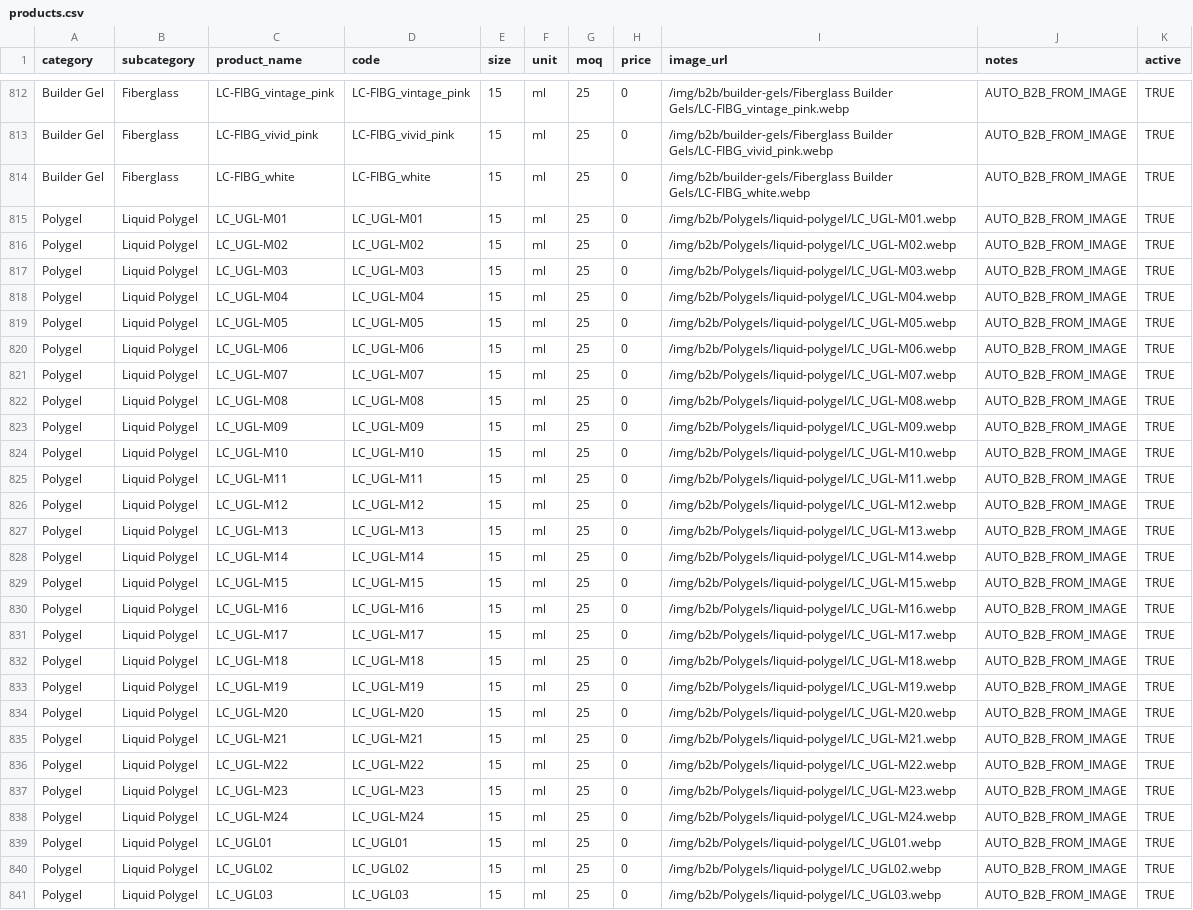
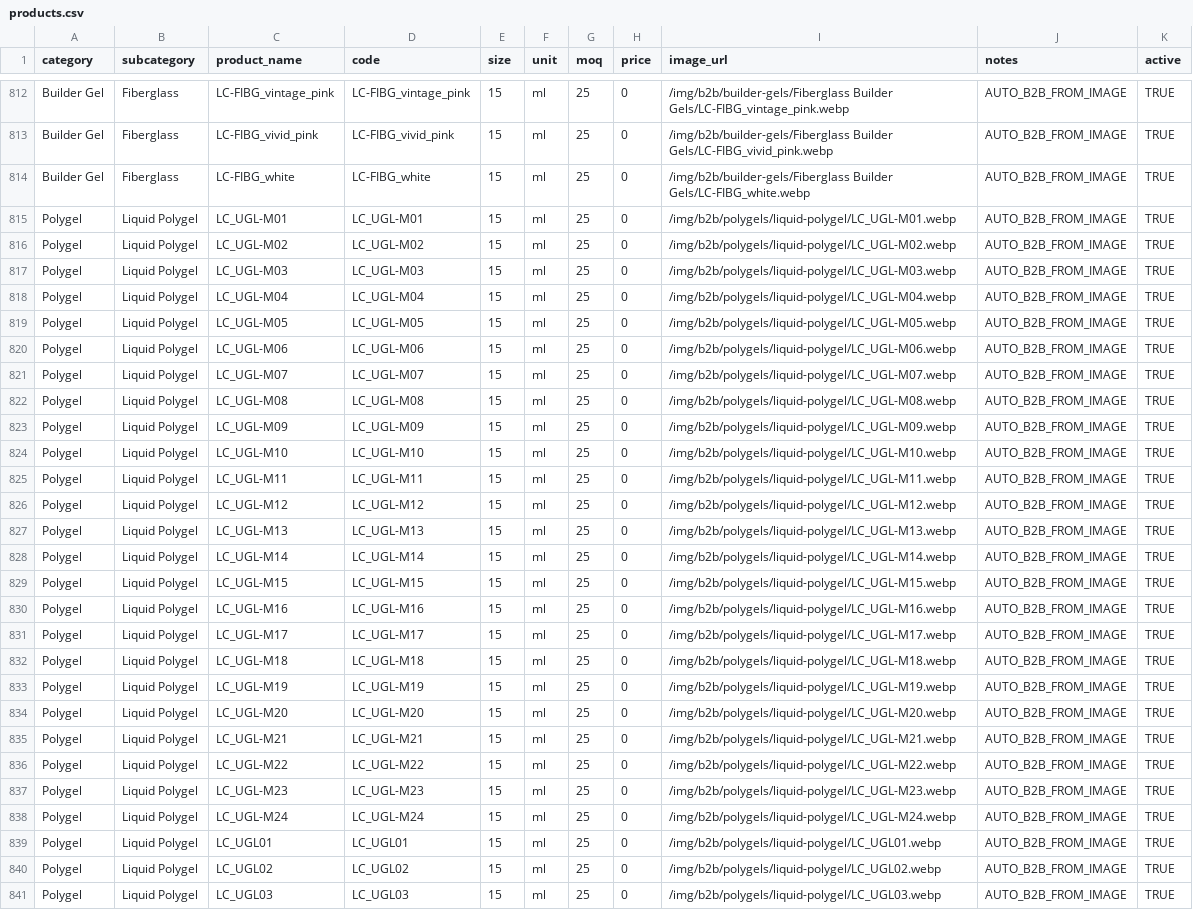
Before and after one commit to renelk0208/Leeukopf-Website-Official, a CSV file: public/products.csv, drawn as a sheet; only a part is shown, gaps mark what is left out; the diff covers the shown part only; the diff names each change by its address in the sheet, - before the commit and + after, or states it on an @@ line.

```diff
--- a/public/products.csv
+++ b/public/products.csv
-I815 (image_url): /img/b2b/Polygels/liquid-polygel/LC_UGL-M01.webp
+I815 (image_url): /img/b2b/polygels/liquid-polygel/LC_UGL-M01.webp
-I816 (image_url): /img/b2b/Polygels/liquid-polygel/LC_UGL-M02.webp
+I816 (image_url): /img/b2b/polygels/liquid-polygel/LC_UGL-M02.webp
-I817 (image_url): /img/b2b/Polygels/liquid-polygel/LC_UGL-M03.webp
+I817 (image_url): /img/b2b/polygels/liquid-polygel/LC_UGL-M03.webp
-I818 (image_url): /img/b2b/Polygels/liquid-polygel/LC_UGL-M04.webp
+I818 (image_url): /img/b2b/polygels/liquid-polygel/LC_UGL-M04.webp
-I819 (image_url): /img/b2b/Polygels/liquid-polygel/LC_UGL-M05.webp
+I819 (image_url): /img/b2b/polygels/liquid-polygel/LC_UGL-M05.webp
-I820 (image_url): /img/b2b/Polygels/liquid-polygel/LC_UGL-M06.webp
+I820 (image_url): /img/b2b/polygels/liquid-polygel/LC_UGL-M06.webp
-I821 (image_url): /img/b2b/Polygels/liquid-polygel/LC_UGL-M07.webp
+I821 (image_url): /img/b2b/polygels/liquid-polygel/LC_UGL-M07.webp
-I822 (image_url): /img/b2b/Polygels/liquid-polygel/LC_UGL-M08.webp
+I822 (image_url): /img/b2b/polygels/liquid-polygel/LC_UGL-M08.webp
-I823 (image_url): /img/b2b/Polygels/liquid-polygel/LC_UGL-M09.webp
+I823 (image_url): /img/b2b/polygels/liquid-polygel/LC_UGL-M09.webp
-I824 (image_url): /img/b2b/Polygels/liquid-polygel/LC_UGL-M10.webp
+I824 (image_url): /img/b2b/polygels/liquid-polygel/LC_UGL-M10.webp
-I825 (image_url): /img/b2b/Polygels/liquid-polygel/LC_UGL-M11.webp
+I825 (image_url): /img/b2b/polygels/liquid-polygel/LC_UGL-M11.webp
-I826 (image_url): /img/b2b/Polygels/liquid-polygel/LC_UGL-M12.webp
+I826 (image_url): /img/b2b/polygels/liquid-polygel/LC_UGL-M12.webp
-I827 (image_url): /img/b2b/Polygels/liquid-polygel/LC_UGL-M13.webp
+I827 (image_url): /img/b2b/polygels/liquid-polygel/LC_UGL-M13.webp
-I828 (image_url): /img/b2b/Polygels/liquid-polygel/LC_UGL-M14.webp
+I828 (image_url): /img/b2b/polygels/liquid-polygel/LC_UGL-M14.webp
-I829 (image_url): /img/b2b/Polygels/liquid-polygel/LC_UGL-M15.webp
+I829 (image_url): /img/b2b/polygels/liquid-polygel/LC_UGL-M15.webp
-I830 (image_url): /img/b2b/Polygels/liquid-polygel/LC_UGL-M16.webp
+I830 (image_url): /img/b2b/polygels/liquid-polygel/LC_UGL-M16.webp
-I831 (image_url): /img/b2b/Polygels/liquid-polygel/LC_UGL-M17.webp
+I831 (image_url): /img/b2b/polygels/liquid-polygel/LC_UGL-M17.webp
-I832 (image_url): /img/b2b/Polygels/liquid-polygel/LC_UGL-M18.webp
+I832 (image_url): /img/b2b/polygels/liquid-polygel/LC_UGL-M18.webp
-I833 (image_url): /img/b2b/Polygels/liquid-polygel/LC_UGL-M19.webp
+I833 (image_url): /img/b2b/polygels/liquid-polygel/LC_UGL-M19.webp
-I834 (image_url): /img/b2b/Polygels/liquid-polygel/LC_UGL-M20.webp
+I834 (image_url): /img/b2b/polygels/liquid-polygel/LC_UGL-M20.webp
-I835 (image_url): /img/b2b/Polygels/liquid-polygel/LC_UGL-M21.webp
+I835 (image_url): /img/b2b/polygels/liquid-polygel/LC_UGL-M21.webp
-I836 (image_url): /img/b2b/Polygels/liquid-polygel/LC_UGL-M22.webp
+I836 (image_url): /img/b2b/polygels/liquid-polygel/LC_UGL-M22.webp
-I837 (image_url): /img/b2b/Polygels/liquid-polygel/LC_UGL-M23.webp
+I837 (image_url): /img/b2b/polygels/liquid-polygel/LC_UGL-M23.webp
-I838 (image_url): /img/b2b/Polygels/liquid-polygel/LC_UGL-M24.webp
+I838 (image_url): /img/b2b/polygels/liquid-polygel/LC_UGL-M24.webp
-I839 (image_url): /img/b2b/Polygels/liquid-polygel/LC_UGL01.webp
+I839 (image_url): /img/b2b/polygels/liquid-polygel/LC_UGL01.webp
-I840 (image_url): /img/b2b/Polygels/liquid-polygel/LC_UGL02.webp
+I840 (image_url): /img/b2b/polygels/liquid-polygel/LC_UGL02.webp
-I841 (image_url): /img/b2b/Polygels/liquid-polygel/LC_UGL03.webp
+I841 (image_url): /img/b2b/polygels/liquid-polygel/LC_UGL03.webp
```
Also changed, not shown: 2 added rows, 2 removed rows, 1 moved row and 99 edited cells elsewhere in this file, 1 other file.
